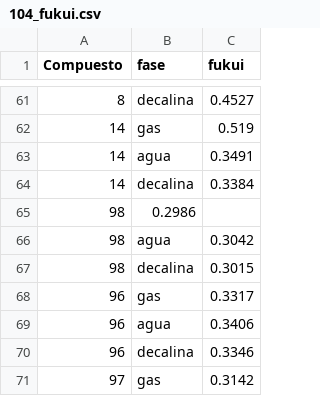
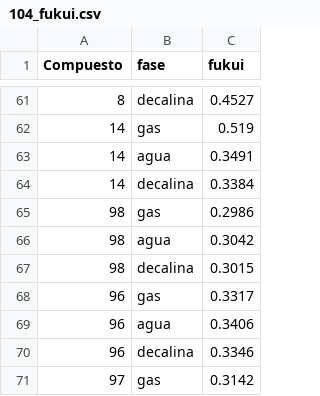
Before and after one commit to engximenarodriguez/funcion_fukui, a CSV file: 104_fukui.csv, drawn as a sheet; only a part is shown, gaps mark what is left out.

Commit message:
Update 104_fukui.csv

```diff
--- a/104_fukui.csv
+++ b/104_fukui.csv
@@ -64,3 +64,3 @@ Compuesto,fase,fukui
 14,decalina,0.3384
-98,0.2986
+98,gas,0.2986
 98,agua,0.3042
```
